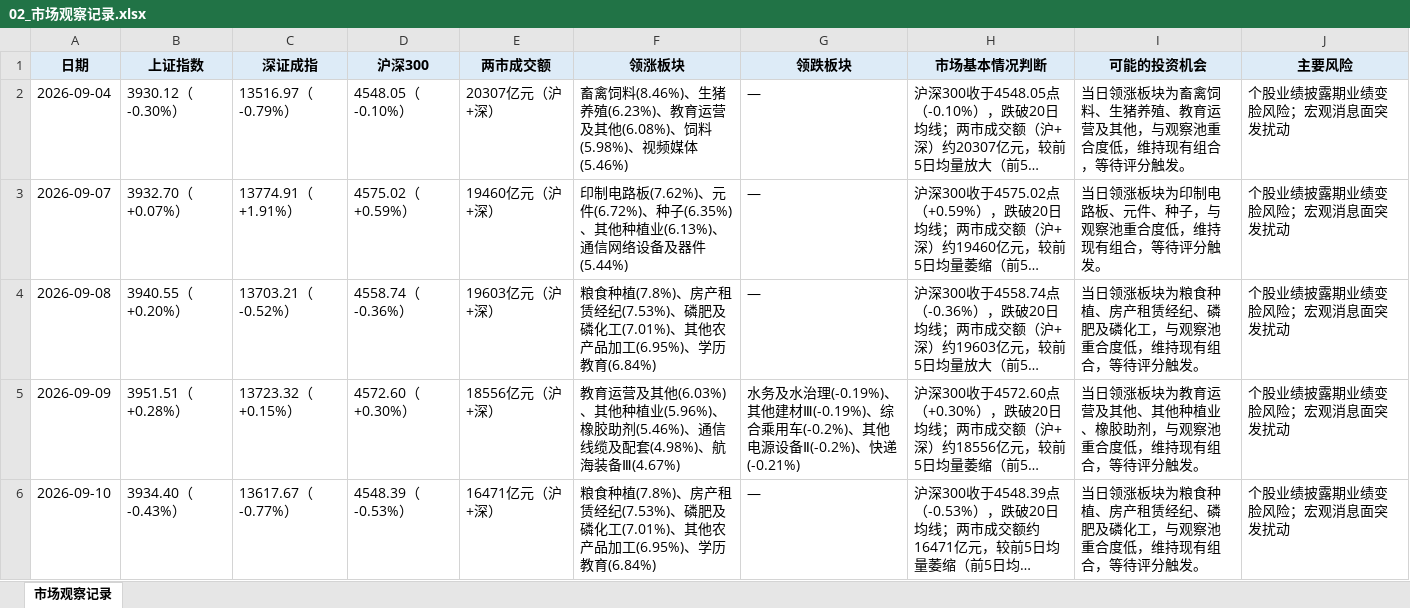
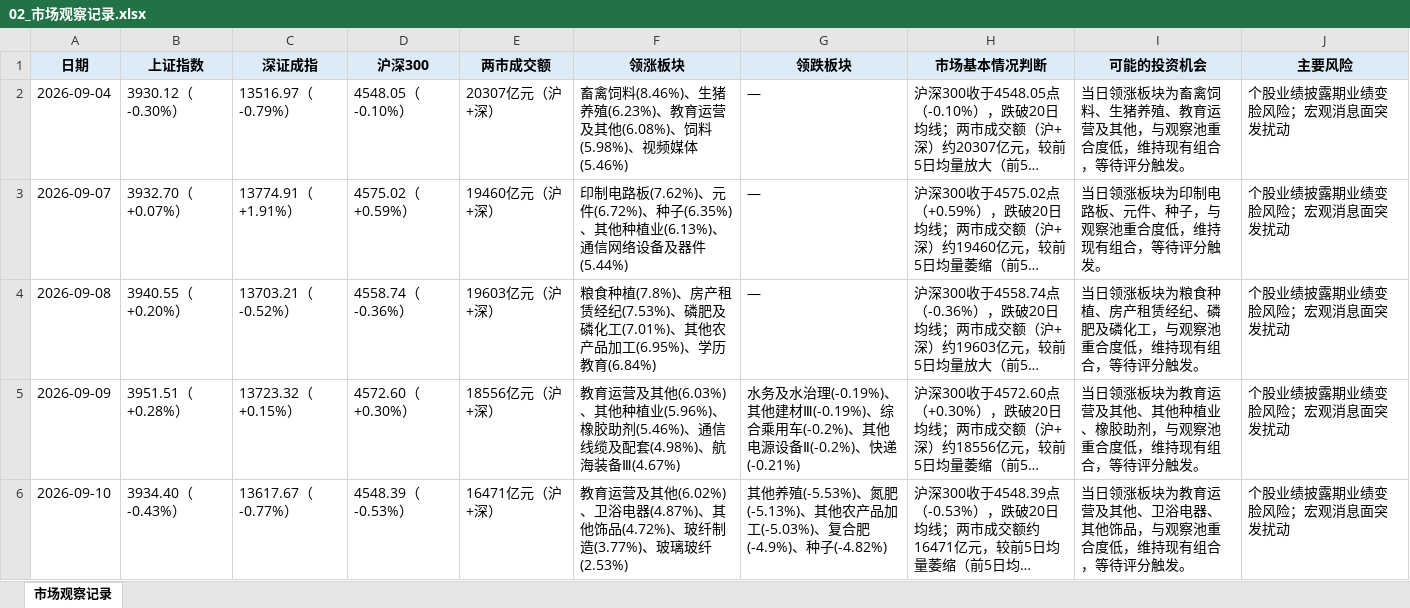
Before and after one commit to Albertdev12/pbl-workflow, an Excel workbook: outputs/02_市场观察记录.xlsx, sheet 市场观察记录, drawn as a sheet; long unchanged cells end in …; values as stored, in another font and other column widths than the file's, no borders; the diff names each change by its address in the sheet, - before the commit and + after, or states it on an @@ line.

```diff
--- a/outputs/02_市场观察记录.xlsx (sheet 市场观察记录)
+++ b/outputs/02_市场观察记录.xlsx (sheet 市场观察记录)
-F6 (领涨板块): 粮食种植(7.8%)、房产租赁经纪(7.53%)、磷肥及磷化工(7.01%)、其他农产品加工(6.95%)、学历教育(6.84%)
+F6 (领涨板块): 教育运营及其他(6.02%)、卫浴电器(4.87%)、其他饰品(4.72%)、玻纤制造(3.77%)、玻璃玻纤(2.53%)
-G6 (领跌板块): —
+G6 (领跌板块): 其他养殖(-5.53%)、氮肥(-5.13%)、其他农产品加工(-5.03%)、复合肥(-4.9%)、种子(-4.82%)
-I6 (可能的投资机会): …涨板块为粮食种植、房产租赁经纪、磷肥及磷化工，与观察…
+I6 (可能的投资机会): …涨板块为教育运营及其他、卫浴电器、其他饰品，与观察…
```
Also changed, not shown: FINAL_SUBMISSION/02_市场观察/02_市场观察记录.xlsx, 12 other files.
